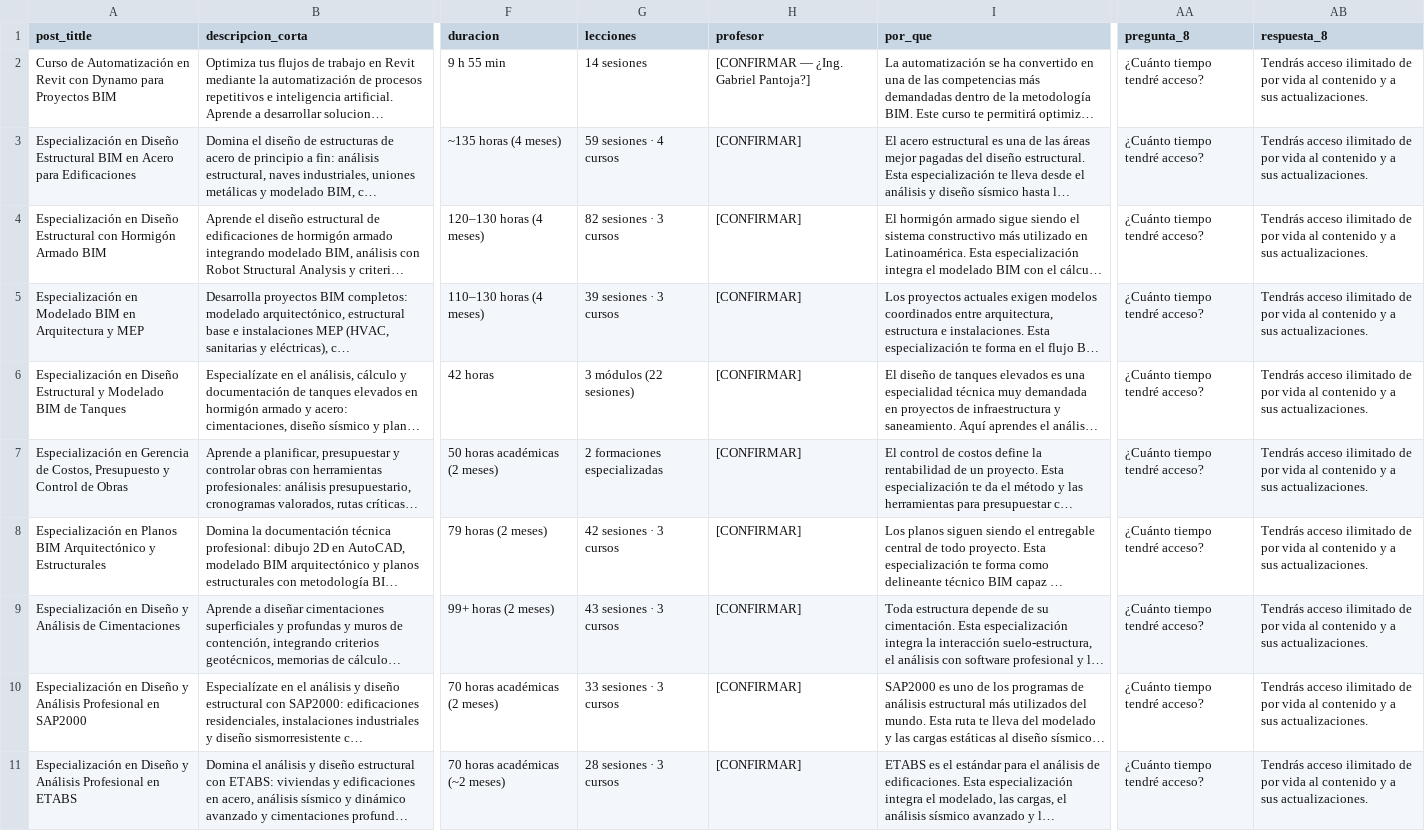
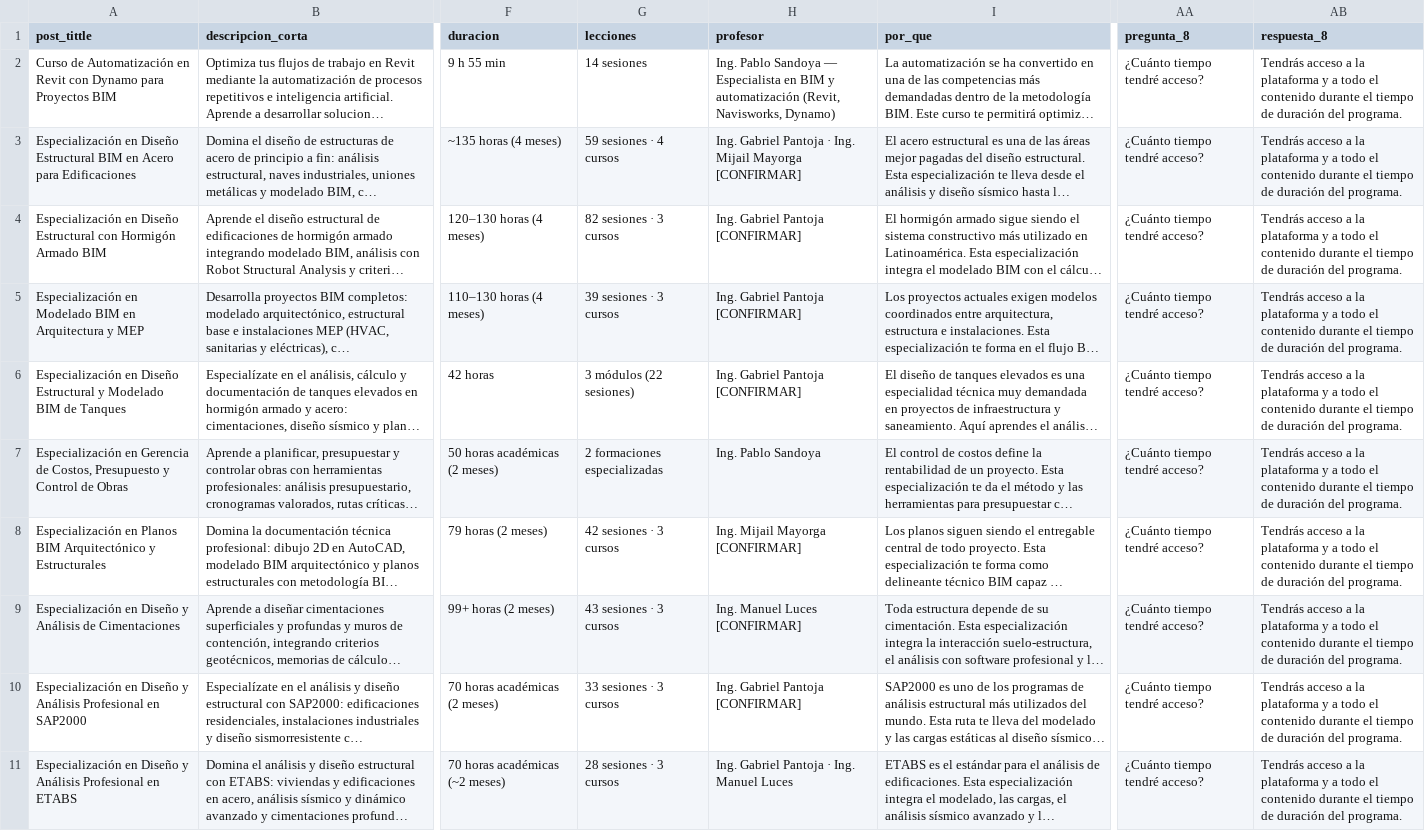
Before and after one commit to designmodelingdg-droid/meta-ads-dashboard.html, a CSV file: propuesta-home/curso-individual/matriz_cursos_completa.csv, drawn as a sheet; only a part is shown, gaps mark what is left out; long unchanged cells end in …; the diff covers the shown part only; the diff names each change by its address in the sheet, - before the commit and + after, or states it on an @@ line.

```diff
--- a/propuesta-home/curso-individual/matriz_cursos_completa.csv
+++ b/propuesta-home/curso-individual/matriz_cursos_completa.csv
-H2 (profesor): [CONFIRMAR — ¿Ing. Gabriel Pantoja?]
+H2 (profesor): Ing. Pablo Sandoya — Especialista en BIM y automatización (Revit, Navisworks, Dynamo)
-AB2:AB11 (respuesta_8): Tendrás acceso ilimitado de por vida al contenido y a sus actualizaciones.
+AB2:AB11 (respuesta_8): Tendrás acceso a la plataforma y a todo el contenido durante el tiempo de duración del programa.
-H3 (profesor): [CONFIRMAR]
+H3 (profesor): Ing. Gabriel Pantoja · Ing. Mijail Mayorga [CONFIRMAR]
-H4:H6 (profesor): [CONFIRMAR]
+H4:H6 (profesor): Ing. Gabriel Pantoja [CONFIRMAR]
-H7 (profesor): [CONFIRMAR]
+H7 (profesor): Ing. Pablo Sandoya
-H8 (profesor): [CONFIRMAR]
+H8 (profesor): Ing. Mijail Mayorga [CONFIRMAR]
-H9 (profesor): [CONFIRMAR]
+H9 (profesor): Ing. Manuel Luces [CONFIRMAR]
-H10 (profesor): [CONFIRMAR]
+H10 (profesor): Ing. Gabriel Pantoja [CONFIRMAR]
-H11 (profesor): [CONFIRMAR]
+H11 (profesor): Ing. Gabriel Pantoja · Ing. Manuel Luces
```
Also changed, not shown: 15 edited cells elsewhere in this file, propuesta-home/curso-individual/matriz_curso_dynamo.csv, 2 other files.
